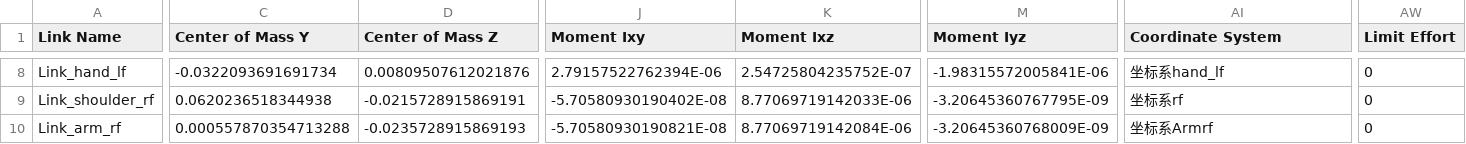
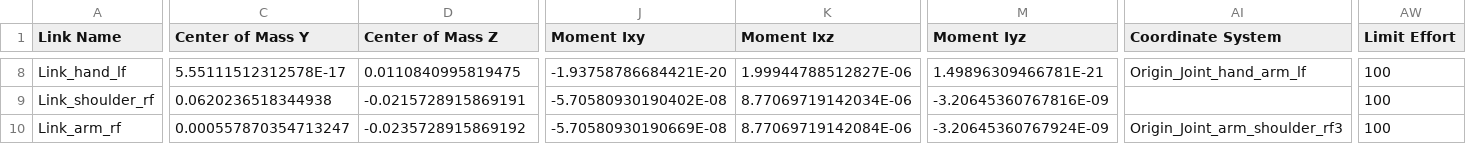
Before and after one commit to cheeryoung79/chyPapa, a CSV file: urdf/chyPapa3/urdf/chyPapa3.csv, drawn as a sheet; only a part is shown, gaps mark what is left out; the diff covers the shown part only; the diff names each change by its address in the sheet, - before the commit and + after, or states it on an @@ line.

```diff
--- a/urdf/chyPapa3/urdf/chyPapa3.csv
+++ b/urdf/chyPapa3/urdf/chyPapa3.csv
-C8 (Center of Mass Y): -0.0322093691691734
+C8 (Center of Mass Y): 5.55111512312578E-17
-D8 (Center of Mass Z): 0.00809507612021876
+D8 (Center of Mass Z): 0.0110840995819475
-J8 (Moment Ixy): 2.79157522762394E-06
+J8 (Moment Ixy): -1.93758786684421E-20
-K8 (Moment Ixz): 2.54725804235752E-07
+K8 (Moment Ixz): 1.99944788512827E-06
-M8 (Moment Iyz): -1.98315572005841E-06
+M8 (Moment Iyz): 1.49896309466781E-21
-AI8 (Coordinate System): 坐标系hand_lf
+AI8 (Coordinate System): Origin_Joint_hand_arm_lf
-AW8:AW10 (Limit Effort): 0
+AW8:AW10 (Limit Effort): 100
-K9 (Moment Ixz): 8.77069719142033E-06
+K9 (Moment Ixz): 8.77069719142034E-06
-M9 (Moment Iyz): -3.20645360767795E-09
+M9 (Moment Iyz): -3.20645360767816E-09
-AI9 (Coordinate System): 坐标系rf
+AI9 (Coordinate System): (empty)
-C10 (Center of Mass Y): 0.000557870354713288
+C10 (Center of Mass Y): 0.000557870354713247
-D10 (Center of Mass Z): -0.0235728915869193
+D10 (Center of Mass Z): -0.0235728915869192
-J10 (Moment Ixy): -5.70580930190821E-08
+J10 (Moment Ixy): -5.70580930190669E-08
-M10 (Moment Iyz): -3.20645360768009E-09
+M10 (Moment Iyz): -3.20645360767924E-09
-AI10 (Coordinate System): 坐标系Armrf
+AI10 (Coordinate System): Origin_Joint_arm_shoulder_rf3
```
Also changed, not shown: 111 edited cells elsewhere in this file, 14 other files.
